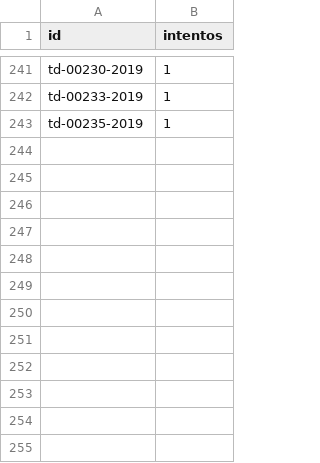
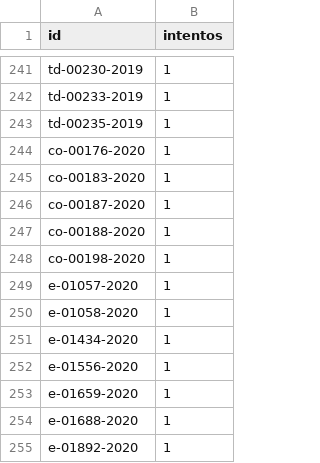
Before and after one commit to landres-gespro/aepd-tracker, a CSV file: data/history/fallos.csv, drawn as a sheet; only a part is shown, gaps mark what is left out; the diff names each change by its address in the sheet, - before the commit and + after, or states it on an @@ line.

```diff
--- a/data/history/fallos.csv
+++ b/data/history/fallos.csv
+row 244: co-00176-2020 | 1
+row 245: co-00183-2020 | 1
+row 246: co-00187-2020 | 1
+row 247: co-00188-2020 | 1
+row 248: co-00198-2020 | 1
+row 249: e-01057-2020 | 1
+row 250: e-01058-2020 | 1
+row 251: e-01434-2020 | 1
+row 252: e-01556-2020 | 1
+row 253: e-01659-2020 | 1
+row 254: e-01688-2020 | 1
+row 255: e-01892-2020 | 1
```
Also changed, not shown: 2 other files.
